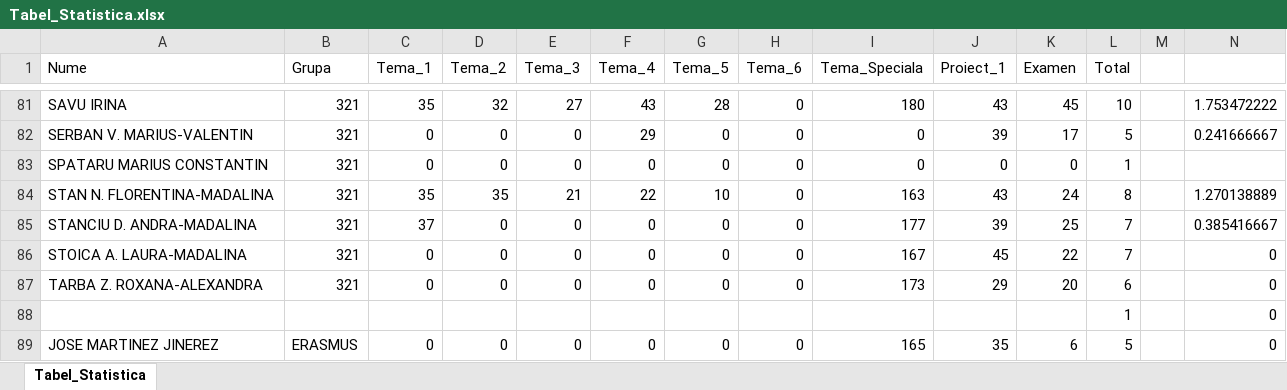
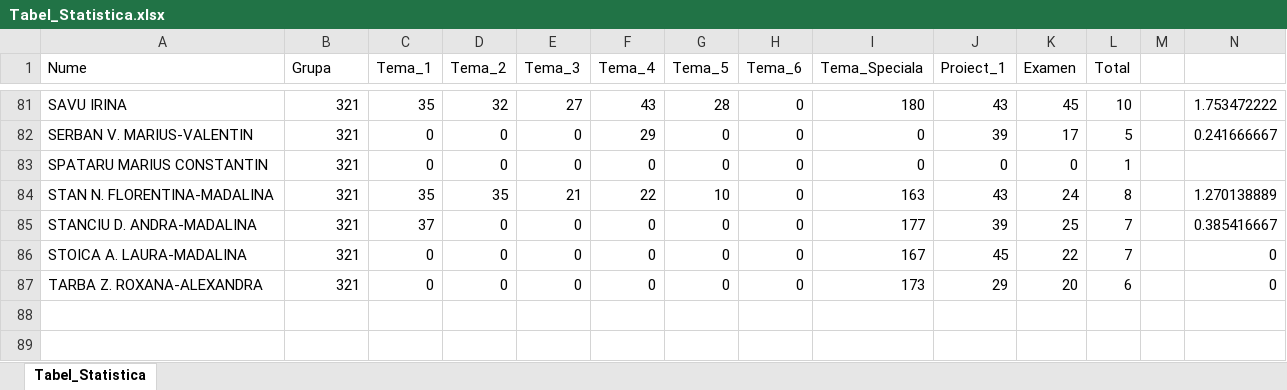
Before and after one commit to AlexAmarioarei/AlexAmarioarei.github.io, an Excel workbook: Teaching/Statistics/results/Tabel_Statistica.xlsx, sheet Tabel_Statistica, drawn as a sheet; only a part is shown, gaps mark what is left out; values as stored, in another font and other column widths than the file's, no borders; rows hold the shown columns only; the diff covers the shown part only; the diff names each change by its address in the sheet, - before the commit and + after, or states it on an @@ line.

```diff
--- a/Teaching/Statistics/results/Tabel_Statistica.xlsx (sheet Tabel_Statistica)
+++ b/Teaching/Statistics/results/Tabel_Statistica.xlsx (sheet Tabel_Statistica)
@@ row 88 hidden:  |  |  |  |  |  |  |  |  |  |  | 1 |  | 0 @@
@@ row 89 hidden: JOSE MARTINEZ JINEREZ | ERASMUS | 0 | 0 | 0 | 0 | 0 | 0 | 165 | 35 | 6 | 5 |  | 0 @@
```
Also changed, not shown: 44 hidden or unhidden rows elsewhere in this sheet, Teaching/ProbabilityStatistics/results/Tabel_Prob_Stat.xlsx, 2 other files.
